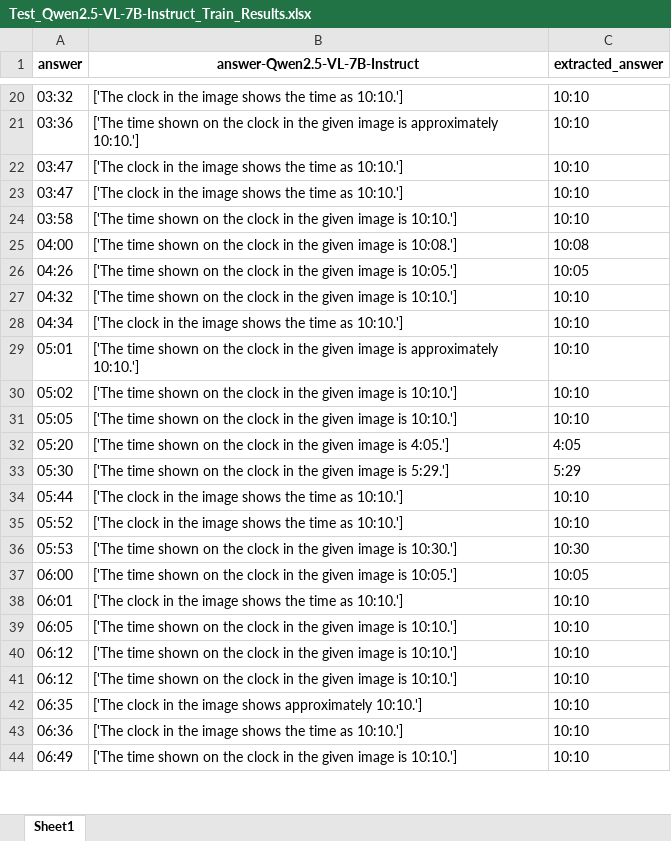
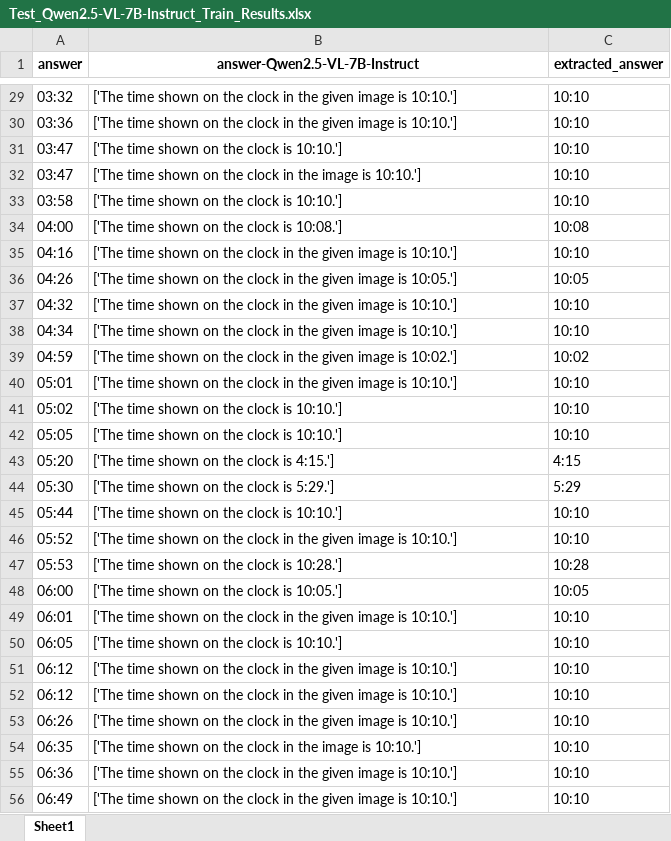
Before and after one commit to aMa2210/MLLMs_read_analog_clocks, an Excel workbook: Results/real_clocks/Test_Qwen2.5-VL-7B-Instruct_Train_Results.xlsx, sheet Sheet1, drawn as a sheet; only a part is shown, gaps mark what is left out; values as stored, in another font and other column widths than the file's, no borders; addresses are those after the commit; the diff covers the shown part only; the diff names each change by its address in the sheet, - before the commit and + after, or states it on an @@ line.

```diff
--- a/Results/real_clocks/Test_Qwen2.5-VL-7B-Instruct_Train_Results.xlsx (sheet Sheet1)
+++ b/Results/real_clocks/Test_Qwen2.5-VL-7B-Instruct_Train_Results.xlsx (sheet Sheet1)
-B29 (answer-Qwen2.5-VL-7B-Instruct): ['The clock in the image shows the time as 10:10.']
+B29 (answer-Qwen2.5-VL-7B-Instruct): ['The time shown on the clock in the given image is 10:10.']
-B30 (answer-Qwen2.5-VL-7B-Instruct): …image is approximately 10:10.']
+B30 (answer-Qwen2.5-VL-7B-Instruct): …image is 10:10.']
-B31 (answer-Qwen2.5-VL-7B-Instruct): ['The clock in the image shows the time as 10:10.']
+B31 (answer-Qwen2.5-VL-7B-Instruct): ['The time shown on the clock is 10:10.']
-B32 (answer-Qwen2.5-VL-7B-Instruct): ['The clock in the image shows the time as 10:10.']
+B32 (answer-Qwen2.5-VL-7B-Instruct): ['The time shown on the clock in the image is 10:10.']
-B33 (answer-Qwen2.5-VL-7B-Instruct): …the clock in the given image is 10:10.']
+B33 (answer-Qwen2.5-VL-7B-Instruct): …the clock is 10:10.']
-B34 (answer-Qwen2.5-VL-7B-Instruct): …the clock in the given image is 10:08.']
+B34 (answer-Qwen2.5-VL-7B-Instruct): …the clock is 10:08.']
+row 35: 04:16 | ['The time shown on the clock in the given image is 10:10.'] | 10:10
-B38 (answer-Qwen2.5-VL-7B-Instruct): ['The clock in the image shows the time as 10:10.']
+B38 (answer-Qwen2.5-VL-7B-Instruct): ['The time shown on the clock in the given image is 10:10.']
+row 39: 04:59 | ['The time shown on the clock in the given image is 10:02.'] | 10:02
-B40 (answer-Qwen2.5-VL-7B-Instruct): …image is approximately 10:10.']
+B40 (answer-Qwen2.5-VL-7B-Instruct): …image is 10:10.']
-B41:B42 (answer-Qwen2.5-VL-7B-Instruct): …the clock in the given image is 10:10.']
+B41:B42 (answer-Qwen2.5-VL-7B-Instruct): …the clock is 10:10.']
-B43 (answer-Qwen2.5-VL-7B-Instruct): …the clock in the given image is 4:05.']
+B43 (answer-Qwen2.5-VL-7B-Instruct): …the clock is 4:15.']
-C43 (extracted_answer): 4:05
+C43 (extracted_answer): 4:15
-B44 (answer-Qwen2.5-VL-7B-Instruct): …the clock in the given image is 5:29.']
+B44 (answer-Qwen2.5-VL-7B-Instruct): …the clock is 5:29.']
-B45 (answer-Qwen2.5-VL-7B-Instruct): ['The clock in the image shows the time as 10:10.']
+B45 (answer-Qwen2.5-VL-7B-Instruct): ['The time shown on the clock is 10:10.']
-B46 (answer-Qwen2.5-VL-7B-Instruct): ['The clock in the image shows the time as 10:10.']
+B46 (answer-Qwen2.5-VL-7B-Instruct): ['The time shown on the clock in the given image is 10:10.']
-B47 (answer-Qwen2.5-VL-7B-Instruct): …the clock in the given image is 10:30.']
+B47 (answer-Qwen2.5-VL-7B-Instruct): …the clock is 10:28.']
-C47 (extracted_answer): 10:30
+C47 (extracted_answer): 10:28
-B48 (answer-Qwen2.5-VL-7B-Instruct): …the clock in the given image is 10:05.']
+B48 (answer-Qwen2.5-VL-7B-Instruct): …the clock is 10:05.']
-B49 (answer-Qwen2.5-VL-7B-Instruct): ['The clock in the image shows the time as 10:10.']
+B49 (answer-Qwen2.5-VL-7B-Instruct): ['The time shown on the clock in the given image is 10:10.']
-B50 (answer-Qwen2.5-VL-7B-Instruct): …the clock in the given image is 10:10.']
+B50 (answer-Qwen2.5-VL-7B-Instruct): …the clock is 10:10.']
+row 53: 06:26 | ['The time shown on the clock in the given image is 10:10.'] | 10:10
-B54 (answer-Qwen2.5-VL-7B-Instruct): ['The clock in the image shows approximately 10:10.']
+B54 (answer-Qwen2.5-VL-7B-Instruct): ['The time shown on the clock in the image is 10:10.']
-B55 (answer-Qwen2.5-VL-7B-Instruct): ['The clock in the image shows the time as 10:10.']
+B55 (answer-Qwen2.5-VL-7B-Instruct): ['The time shown on the clock in the given image is 10:10.']
```
Also changed, not shown: 27 added rows and 81 edited cells elsewhere in this sheet, Results/real_clocks/Test_Llama-3.2-11B-Vision-Instruct_Train_Results.xlsx, Results/real_clocks/Test_gemma-3-12b-it_Train_Results.xlsx, 36 other files.
